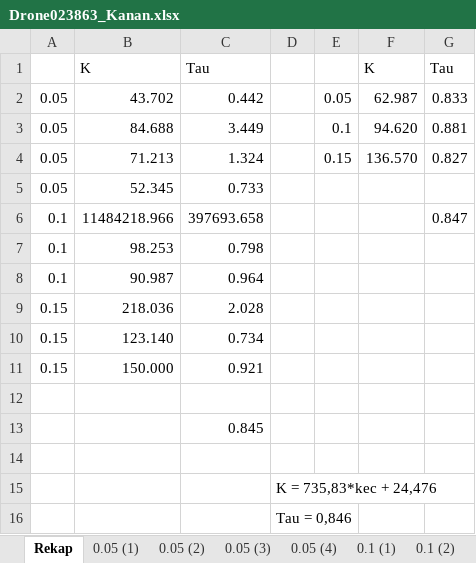
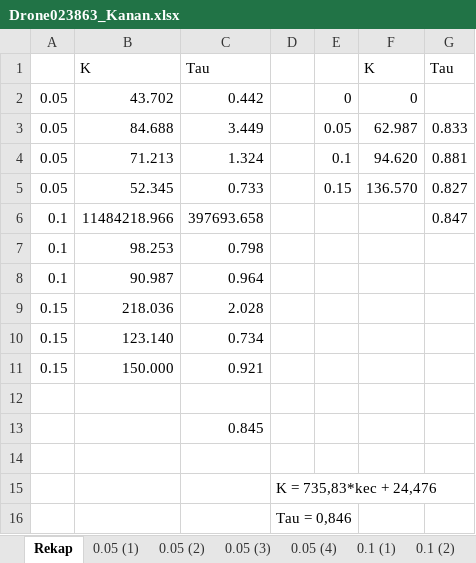
Before and after one commit to YP144/DroneControl, an Excel workbook: Karakteristik/New/Drone023863_Kanan.xlsx, sheet Rekap, drawn as a sheet; values as stored, in another font and other column widths than the file's, no borders; charts and pictures not drawn; the diff names each change by its address in the sheet, - before the commit and + after, or states it on an @@ line.

```diff
--- a/Karakteristik/New/Drone023863_Kanan.xlsx (sheet Rekap)
+++ b/Karakteristik/New/Drone023863_Kanan.xlsx (sheet Rekap)
-E2: 0.05
+E2: 0
-F2: 62.987
+F2: 0
-G2: 0.833
+G2: (empty)
-E3: 0.1
+E3: 0.05
-F3: 94.620
+F3: 62.987
-G3: 0.881
+G3: 0.833
-E4: 0.15
+E4: 0.1
-F4: 136.570
+F4: 94.620
-G4: 0.827
+G4: 0.881
-E5: (empty)
+E5: 0.15
-F5: (empty)
+F5: 136.570
-G5: (empty)
+G5: 0.827
```
Also changed, not shown: charts or pictures, Karakteristik/New/Drone023863_Kiri.xlsx, Karakteristik/New/Drone023863_Maju.xlsx, 4 other files.
